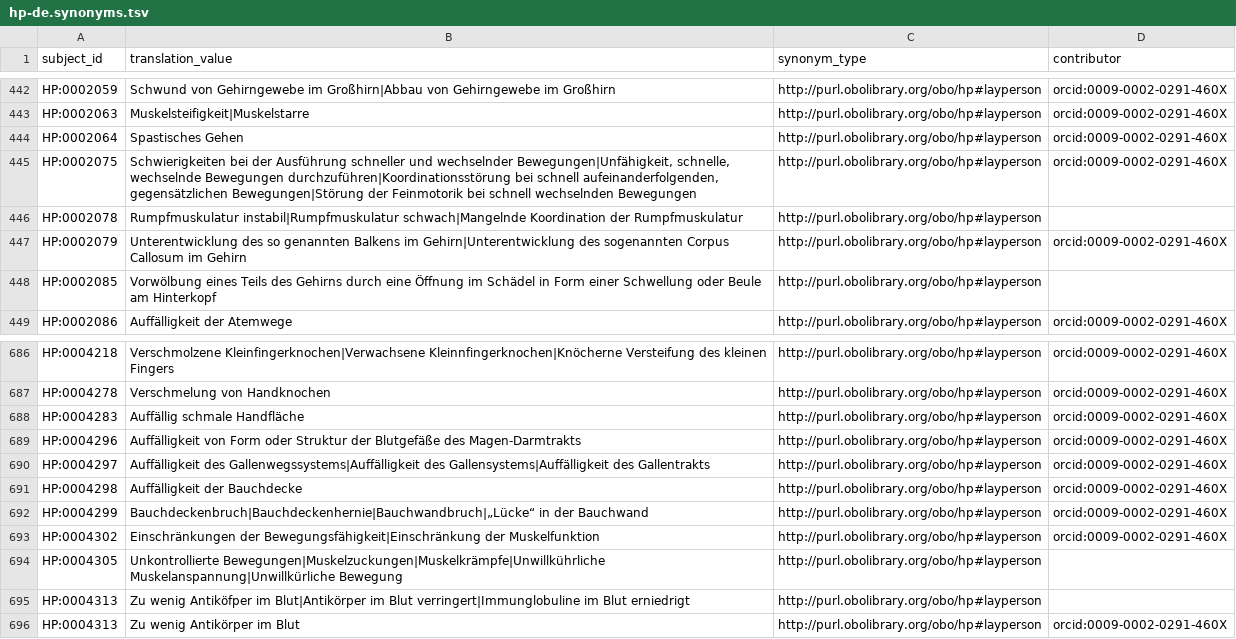
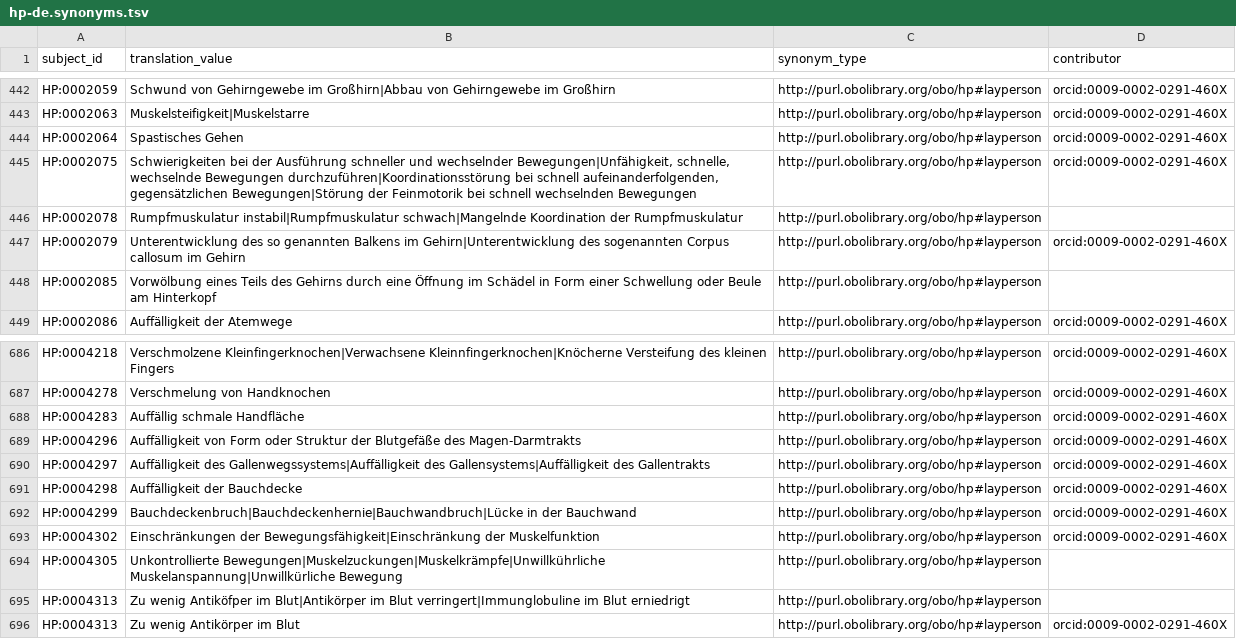
Before and after one commit to obophenotype/hpo-translations, a TSV file: babelon/hp-de.synonyms.tsv, drawn as a sheet; only a part is shown, gaps mark what is left out.

Commit message:
Two forgotten MR comments

```diff
--- a/babelon/hp-de.synonyms.tsv
+++ b/babelon/hp-de.synonyms.tsv
@@ -446,3 +446,3 @@ HP:0002075	Schwierigkeiten bei der Ausführung schneller und wechselnder Bewegun
 HP:0002078	Rumpfmuskulatur instabil|Rumpfmuskulatur schwach|Mangelnde Koordination der Rumpfmuskulatur	http://purl.obolibrary.org/obo/hp#layperson	
-HP:0002079	Unterentwicklung des so genannten Balkens im Gehirn|Unterentwicklung des sogenannten Corpus Callosum im Gehirn	http://purl.obolibrary.org/obo/hp#layperson	orcid:0009-0002-0291-460X
+HP:0002079	Unterentwicklung des so genannten Balkens im Gehirn|Unterentwicklung des sogenannten Corpus callosum im Gehirn	http://purl.obolibrary.org/obo/hp#layperson	orcid:0009-0002-0291-460X
 HP:0002085	Vorwölbung eines Teils des Gehirns durch eine Öffnung im Schädel in Form einer Schwellung oder Beule am Hinterkopf	http://purl.obolibrary.org/obo/hp#layperson	
@@ -691,3 +691,3 @@ HP:0004297	Auffälligkeit des Gallenwegssystems|Auffälligkeit des Gallensystems
 HP:0004298	Auffälligkeit der Bauchdecke	http://purl.obolibrary.org/obo/hp#layperson	orcid:0009-0002-0291-460X
-HP:0004299	Bauchdeckenbruch|Bauchdeckenhernie|Bauchwandbruch|„Lücke“ in der Bauchwand	http://purl.obolibrary.org/obo/hp#layperson	orcid:0009-0002-0291-460X
+HP:0004299	Bauchdeckenbruch|Bauchdeckenhernie|Bauchwandbruch|Lücke in der Bauchwand	http://purl.obolibrary.org/obo/hp#layperson	orcid:0009-0002-0291-460X
 HP:0004302	Einschränkungen der Bewegungsfähigkeit|Einschränkung der Muskelfunktion	http://purl.obolibrary.org/obo/hp#layperson	orcid:0009-0002-0291-460X
```
